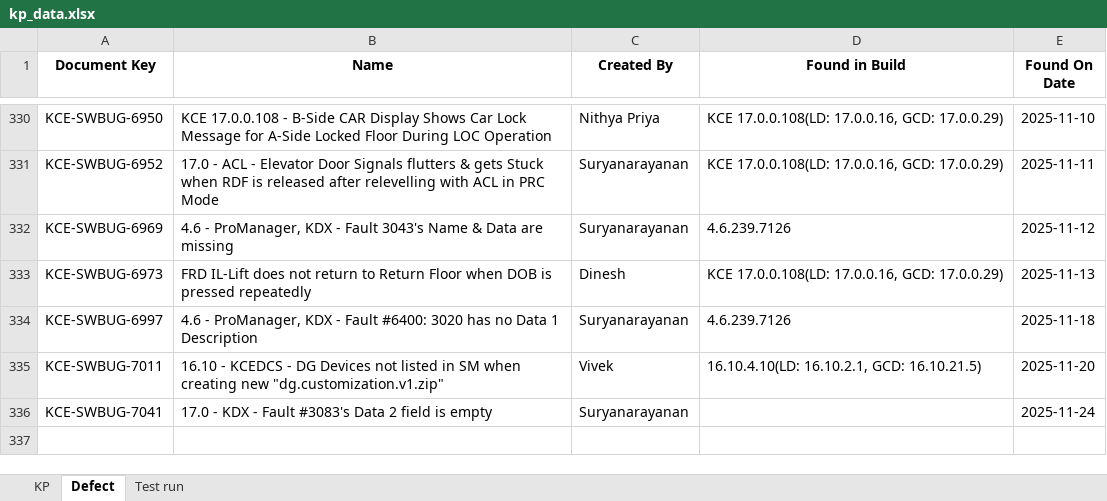
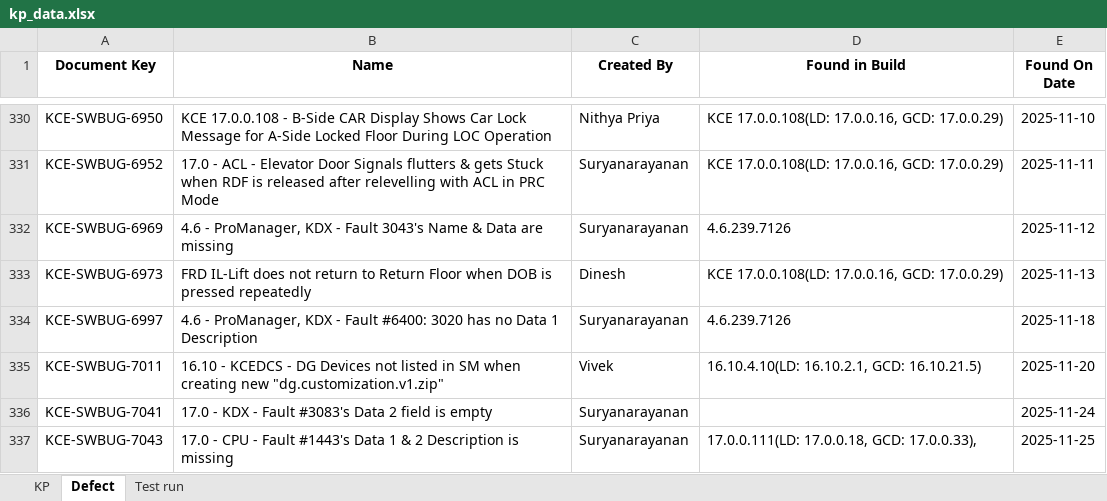
Before and after one commit to DineshGoverthanan/KCE_KPI, an Excel workbook: kp_data.xlsx, sheet Defect, drawn as a sheet; only a part is shown, gaps mark what is left out; values as stored, in another font and other column widths than the file's, no borders; the diff names each change by its address in the sheet, - before the commit and + after, or states it on an @@ line.

```diff
--- a/kp_data.xlsx (sheet Defect)
+++ b/kp_data.xlsx (sheet Defect)
+row 337: KCE-SWBUG-7043 | 17.0 - CPU - Fault #1443's Data 1 & 2 Description is missing | Suryanarayanan | 17.0.0.111(LD: 17.0.0.18, GCD: 17.0.0.33), | 2025-11-25
```
Also changed, not shown: sheet KP, 7 other files.
